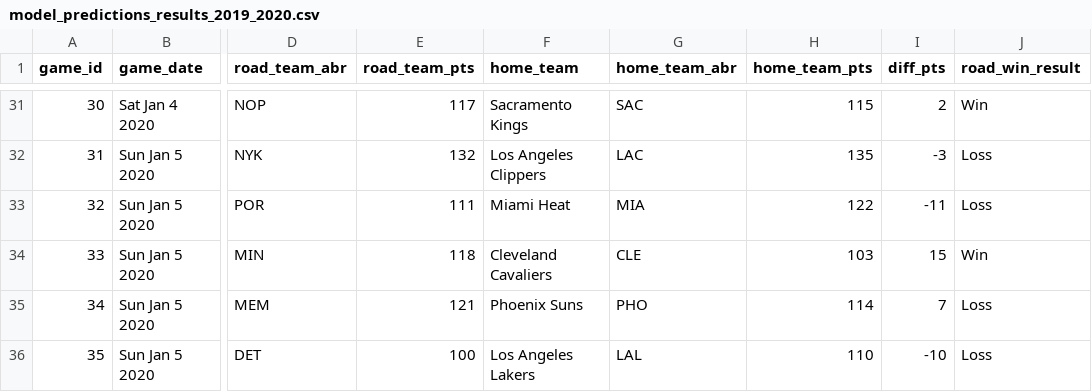
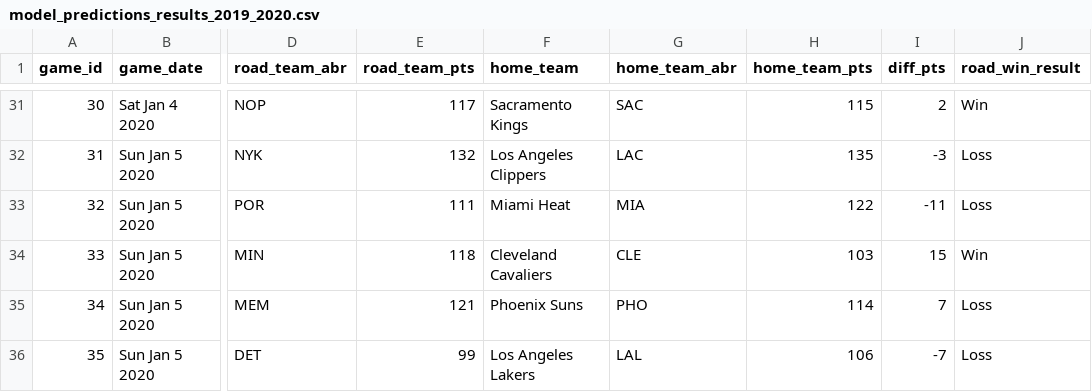
Before and after one commit to zsubhani/utexas_hw_python, a CSV file: model_predictions_results_2019_2020.csv, drawn as a sheet; only a part is shown, gaps mark what is left out; the diff names each change by its address in the sheet, - before the commit and + after, or states it on an @@ line.

Commit message:
updated results

```diff
--- a/model_predictions_results_2019_2020.csv
+++ b/model_predictions_results_2019_2020.csv
-E36 (road_team_pts): 100
+E36 (road_team_pts): 99
-H36 (home_team_pts): 110
+H36 (home_team_pts): 106
-I36 (diff_pts): -10
+I36 (diff_pts): -7
```
